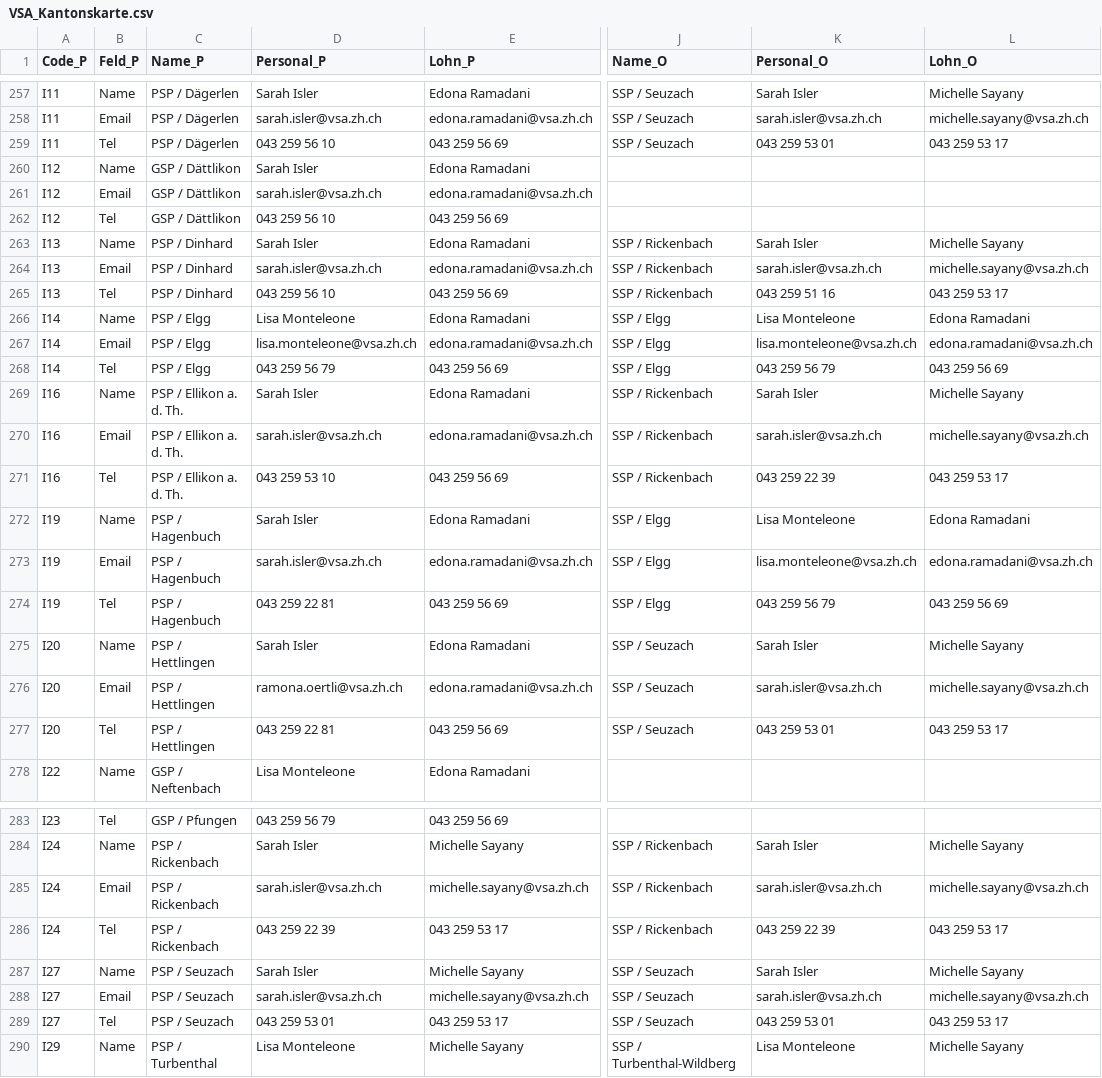
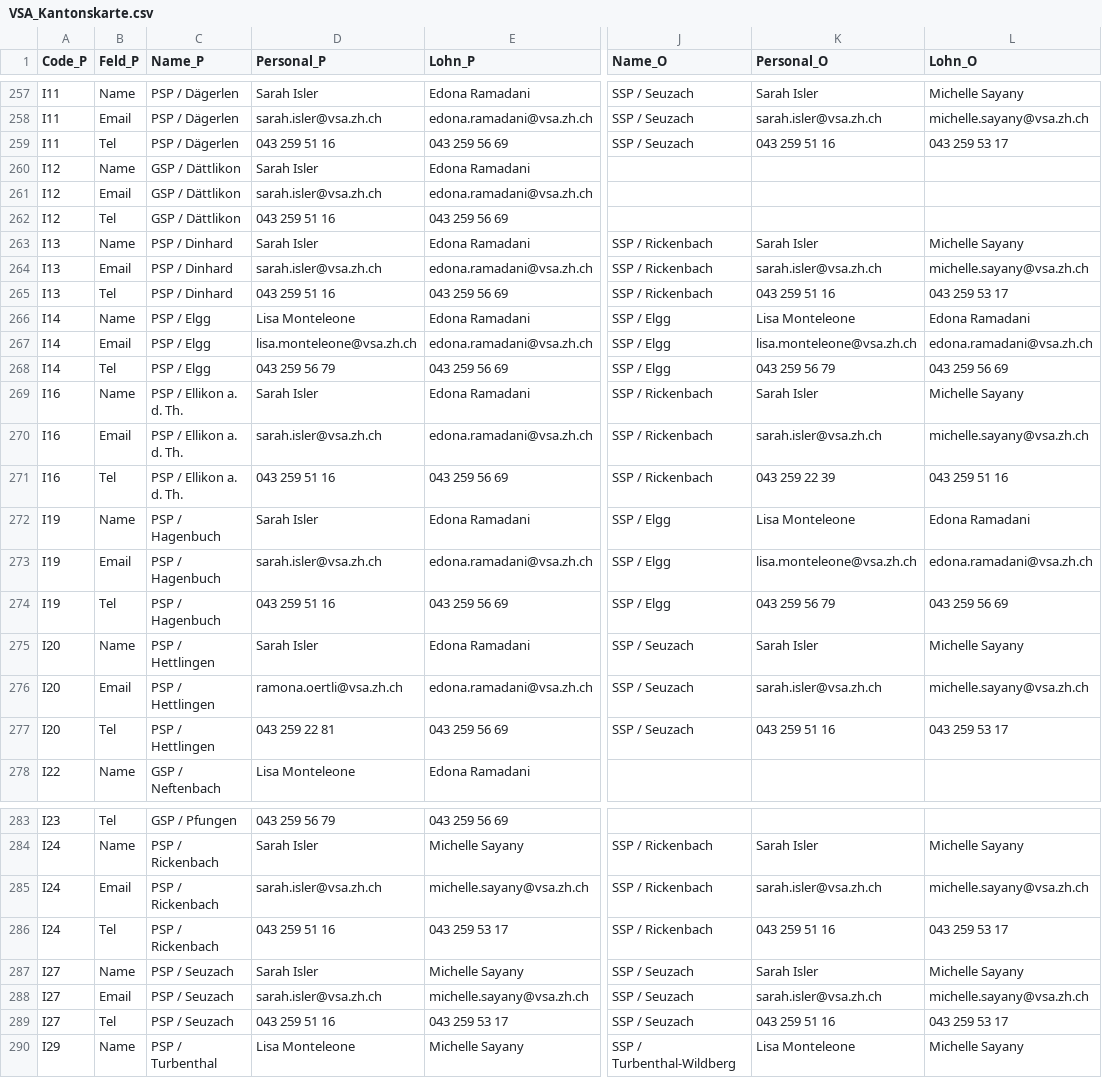
Before and after one commit to statistikZH/Visualisierung_VSAKarte, a CSV file: Data/VSA_Kantonskarte.csv, drawn as a sheet; only a part is shown, gaps mark what is left out; the diff covers the shown part only; the diff names each change by its address in the sheet, - before the commit and + after, or states it on an @@ line.

Commit message:
Update VSA_Kantonskarte.csv

```diff
--- a/Data/VSA_Kantonskarte.csv
+++ b/Data/VSA_Kantonskarte.csv
-D259 (Personal_P): 043 259 56 10
+D259 (Personal_P): 043 259 51 16
-K259 (Personal_O): 043 259 53 01
+K259 (Personal_O): 043 259 51 16
-D262 (Personal_P): 043 259 56 10
+D262 (Personal_P): 043 259 51 16
-D265 (Personal_P): 043 259 56 10
+D265 (Personal_P): 043 259 51 16
-D271 (Personal_P): 043 259 53 10
+D271 (Personal_P): 043 259 51 16
-L271 (Lohn_O): 043 259 53 17
+L271 (Lohn_O): 043 259 51 16
-D274 (Personal_P): 043 259 22 81
+D274 (Personal_P): 043 259 51 16
-K277 (Personal_O): 043 259 53 01
+K277 (Personal_O): 043 259 51 16
-D286 (Personal_P): 043 259 22 39
+D286 (Personal_P): 043 259 51 16
-K286 (Personal_O): 043 259 22 39
+K286 (Personal_O): 043 259 51 16
-D289 (Personal_P): 043 259 53 01
+D289 (Personal_P): 043 259 51 16
-K289 (Personal_O): 043 259 53 01
+K289 (Personal_O): 043 259 51 16
```
Also changed, not shown: 4 edited cells elsewhere in this file.
